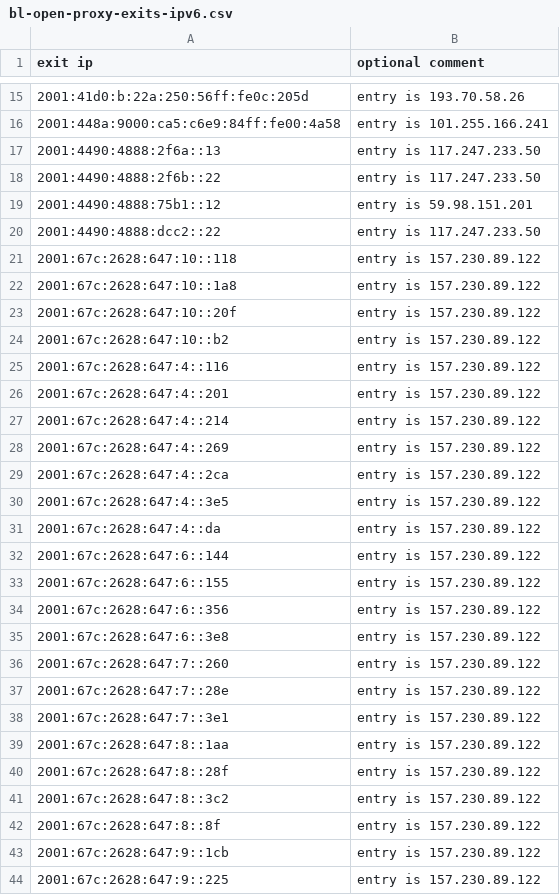
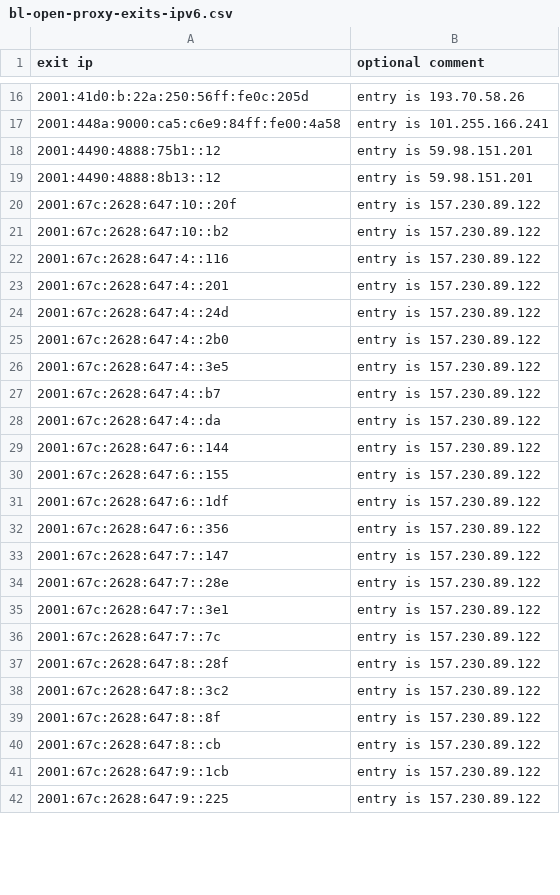
Before and after one commit to mannfredcom/daily-proxy-ips, a CSV file: bl-open-proxy-exits-ipv6.csv, drawn as a sheet; only a part is shown, gaps mark what is left out; the diff covers the shown part only.

```diff
--- a/bl-open-proxy-exits-ipv6.csv
+++ b/bl-open-proxy-exits-ipv6.csv
@@ -16,8 +17,4 @@ exit ip,optional comment
 2001:448a:9000:ca5:c6e9:84ff:fe00:4a58,entry is 101.255.166.241
-2001:4490:4888:2f6a::13,entry is 117.247.233.50
-2001:4490:4888:2f6b::22,entry is 117.247.233.50
 2001:4490:4888:75b1::12,entry is 59.98.151.201
-2001:4490:4888:dcc2::22,entry is 117.247.233.50
-2001:67c:2628:647:10::118,entry is 157.230.89.122
-2001:67c:2628:647:10::1a8,entry is 157.230.89.122
+2001:4490:4888:8b13::12,entry is 59.98.151.201
 2001:67c:2628:647:10::20f,entry is 157.230.89.122
@@ -26,6 +23,6 @@ exit ip,optional comment
 2001:67c:2628:647:4::201,entry is 157.230.89.122
-2001:67c:2628:647:4::214,entry is 157.230.89.122
-2001:67c:2628:647:4::269,entry is 157.230.89.122
-2001:67c:2628:647:4::2ca,entry is 157.230.89.122
+2001:67c:2628:647:4::24d,entry is 157.230.89.122
+2001:67c:2628:647:4::2b0,entry is 157.230.89.122
 2001:67c:2628:647:4::3e5,entry is 157.230.89.122
+2001:67c:2628:647:4::b7,entry is 157.230.89.122
 2001:67c:2628:647:4::da,entry is 157.230.89.122
@@ -33,8 +30,8 @@ exit ip,optional comment
 2001:67c:2628:647:6::155,entry is 157.230.89.122
+2001:67c:2628:647:6::1df,entry is 157.230.89.122
 2001:67c:2628:647:6::356,entry is 157.230.89.122
-2001:67c:2628:647:6::3e8,entry is 157.230.89.122
-2001:67c:2628:647:7::260,entry is 157.230.89.122
+2001:67c:2628:647:7::147,entry is 157.230.89.122
 2001:67c:2628:647:7::28e,entry is 157.230.89.122
 2001:67c:2628:647:7::3e1,entry is 157.230.89.122
-2001:67c:2628:647:8::1aa,entry is 157.230.89.122
+2001:67c:2628:647:7::7c,entry is 157.230.89.122
 2001:67c:2628:647:8::28f,entry is 157.230.89.122
@@ -42,2 +39,3 @@ exit ip,optional comment
 2001:67c:2628:647:8::8f,entry is 157.230.89.122
+2001:67c:2628:647:8::cb,entry is 157.230.89.122
 2001:67c:2628:647:9::1cb,entry is 157.230.89.122
```
Also changed, not shown: 14 added rows, 23 removed rows and 27 edited cells elsewhere in this file, bl-open-proxy-exits-ipv4.csv.
